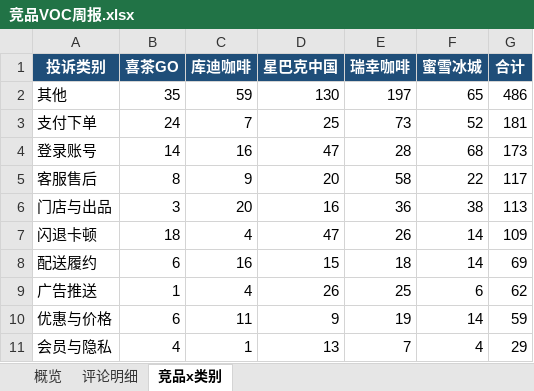
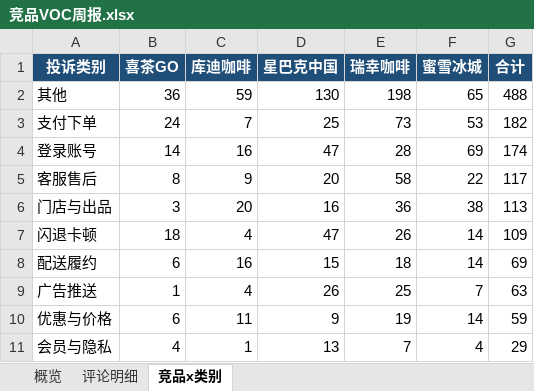
Before and after one commit to EGG-ZERO/appstore-voc-radar, an Excel workbook: reports/竞品VOC周报.xlsx, sheet 竞品x类别, drawn as a sheet; values as stored, in another font and other column widths than the file's, no borders; the diff names each change by its address in the sheet, - before the commit and + after, or states it on an @@ line.

```diff
--- a/reports/竞品VOC周报.xlsx (sheet 竞品x类别)
+++ b/reports/竞品VOC周报.xlsx (sheet 竞品x类别)
-B2 (喜茶GO): 35
+B2 (喜茶GO): 36
-E2 (瑞幸咖啡): 197
+E2 (瑞幸咖啡): 198
-G2 (合计): 486
+G2 (合计): 488
-F3 (蜜雪冰城): 52
+F3 (蜜雪冰城): 53
-G3 (合计): 181
+G3 (合计): 182
-F4 (蜜雪冰城): 68
+F4 (蜜雪冰城): 69
-G4 (合计): 173
+G4 (合计): 174
-F9 (蜜雪冰城): 6
+F9 (蜜雪冰城): 7
-G9 (合计): 62
+G9 (合计): 63
```
Also changed, not shown: sheet 评论明细, sheet 概览, 4 other files.
